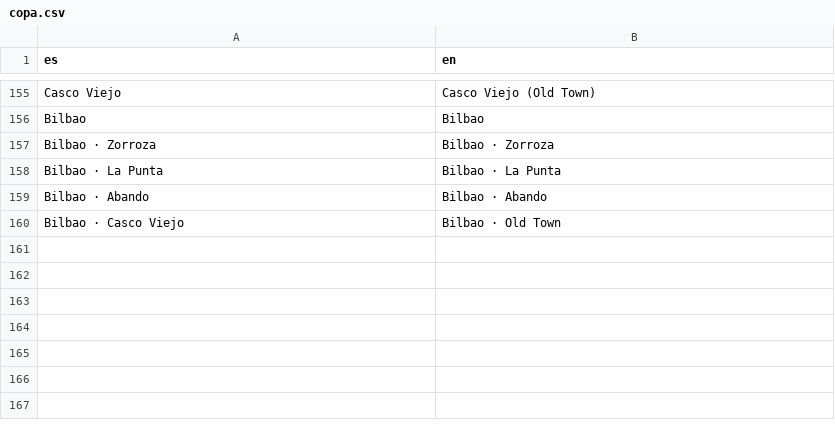
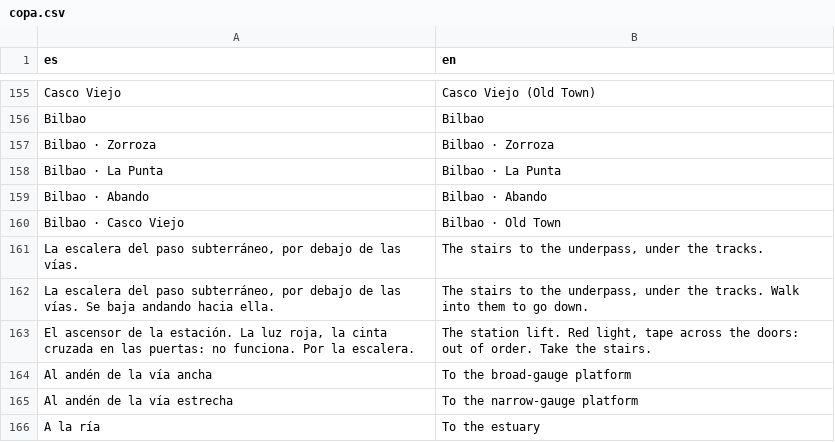
Before and after one commit to u0921985828-arch/Strainmon, a CSV file: ribera-verde/godot/i18n/partes/copa.csv, drawn as a sheet; only a part is shown, gaps mark what is left out; the diff names each change by its address in the sheet, - before the commit and + after, or states it on an @@ line.

```diff
--- a/ribera-verde/godot/i18n/partes/copa.csv
+++ b/ribera-verde/godot/i18n/partes/copa.csv
+row 161: La escalera del paso subterráneo, por debajo de las vías. | The stairs to the underpass, under the tracks.
+row 162: La escalera del paso subterráneo, por debajo de las vías. Se baja andando hacia ella. | The stairs to the underpass, under the tracks. Walk into them to go down.
+row 163: El ascensor de la estación. La luz roja, la cinta cruzada en las puertas: no funciona. Por la escalera. | The station lift. Red light, tape across the doors: out of order. Take the stairs.
+row 164: Al andén de la vía ancha | To the broad-gauge platform
+row 165: Al andén de la vía estrecha | To the narrow-gauge platform
+row 166: A la ría | To the estuary
```
Also changed, not shown: ribera-verde/godot/i18n/strings.csv, 19 other files.
